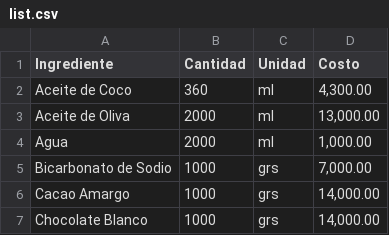
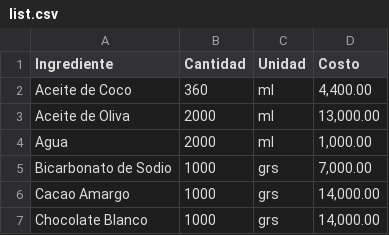
Before and after one commit to aeremita/ketoapp, a CSV file: list.csv, drawn as a sheet; only a part is shown.

Commit message:
Update list.csv

```diff
--- a/list.csv
+++ b/list.csv
@@ -1,3 +1,3 @@
 Ingrediente,Cantidad,Unidad,Costo
-Aceite de Coco,360,ml,"4,300.00"
+Aceite de Coco,360,ml,"4,400.00"
 Aceite de Oliva,2000,ml,"13,000.00"
```
